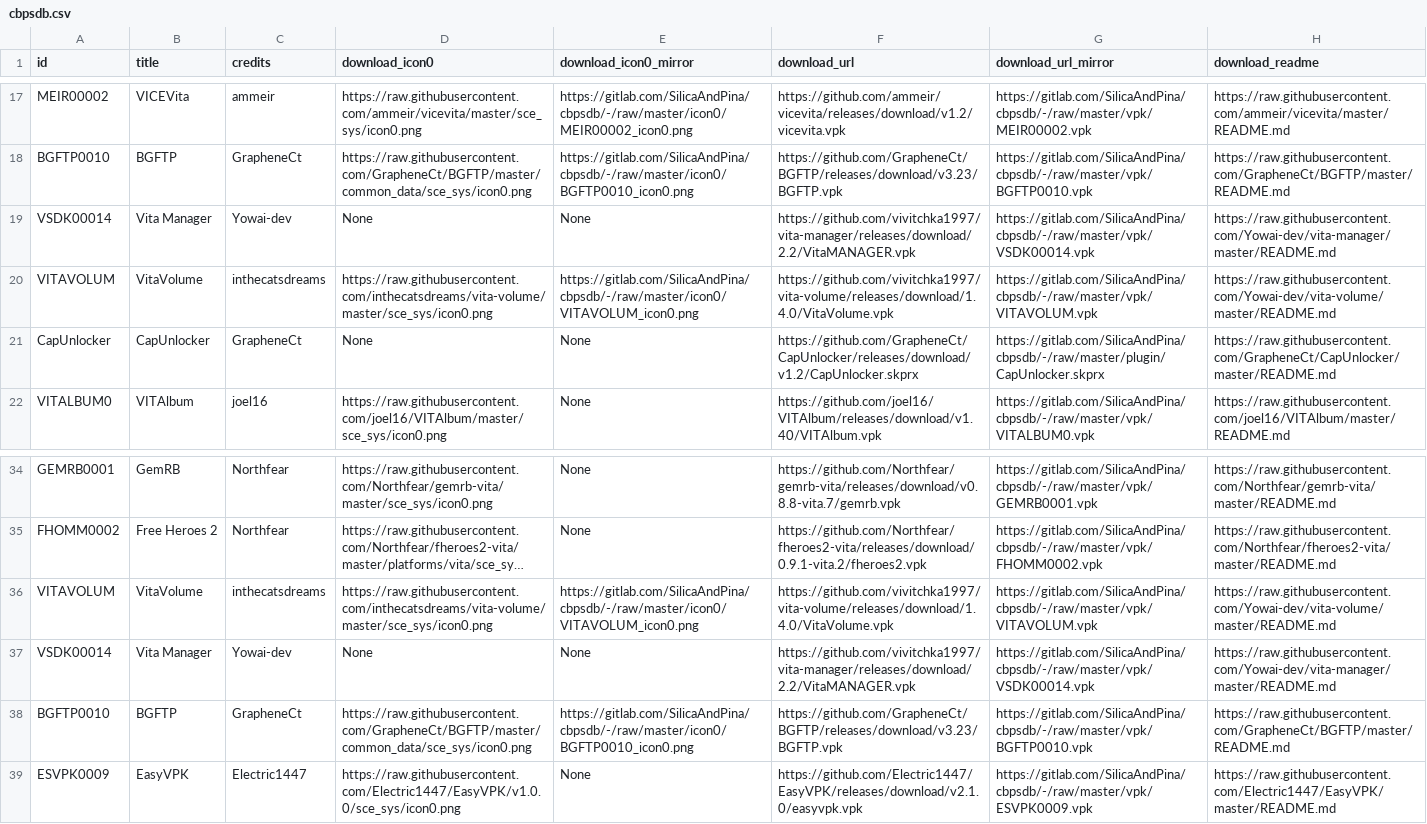
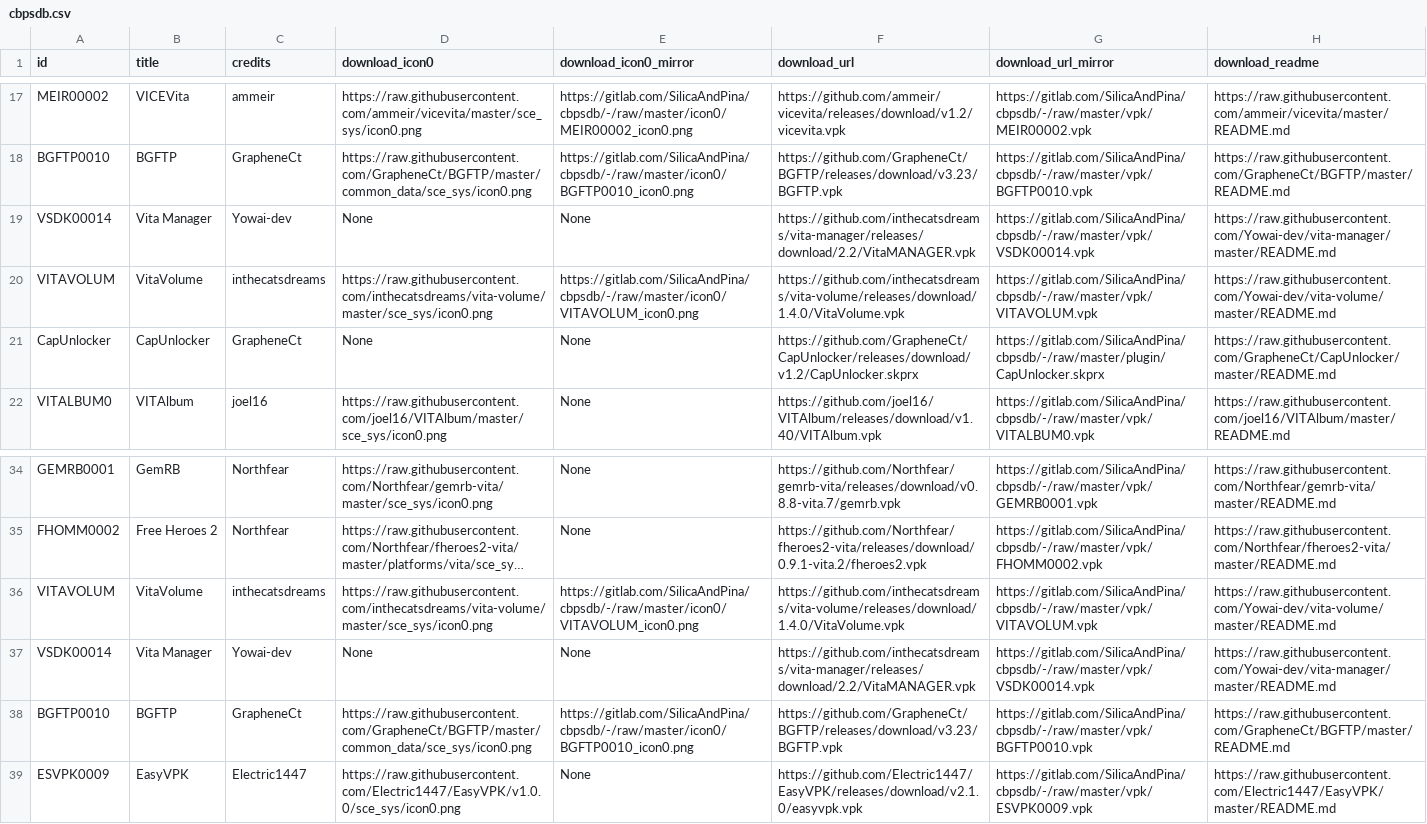
Before and after one commit to LiEnby/cbps-db, a CSV file: cbpsdb.csv, drawn as a sheet; only a part is shown, gaps mark what is left out; long unchanged cells end in …; the diff names each change by its address in the sheet, - before the commit and + after, or states it on an @@ line.

Commit message:
updating: Vita Manager, VitaVolume, VitaVolume, Vita Manager

```diff
--- a/cbpsdb.csv
+++ b/cbpsdb.csv
-F19 (download_url): https://github.com/vivitchka1997/vita-manager/releases/download/2.2/VitaMANAGER.vpk
+F19 (download_url): https://github.com/inthecatsdreams/vita-manager/releases/download/2.2/VitaMANAGER.vpk
-F20 (download_url): https://github.com/vivitchka1997/vita-volume/releases/download/1.4.0/VitaVolume.vpk
+F20 (download_url): https://github.com/inthecatsdreams/vita-volume/releases/download/1.4.0/VitaVolume.vpk
-F36 (download_url): https://github.com/vivitchka1997/vita-volume/releases/download/1.4.0/VitaVolume.vpk
+F36 (download_url): https://github.com/inthecatsdreams/vita-volume/releases/download/1.4.0/VitaVolume.vpk
-F37 (download_url): https://github.com/vivitchka1997/vita-manager/releases/download/2.2/VitaMANAGER.vpk
+F37 (download_url): https://github.com/inthecatsdreams/vita-manager/releases/download/2.2/VitaMANAGER.vpk
```
Also changed, not shown: 1 other file.
